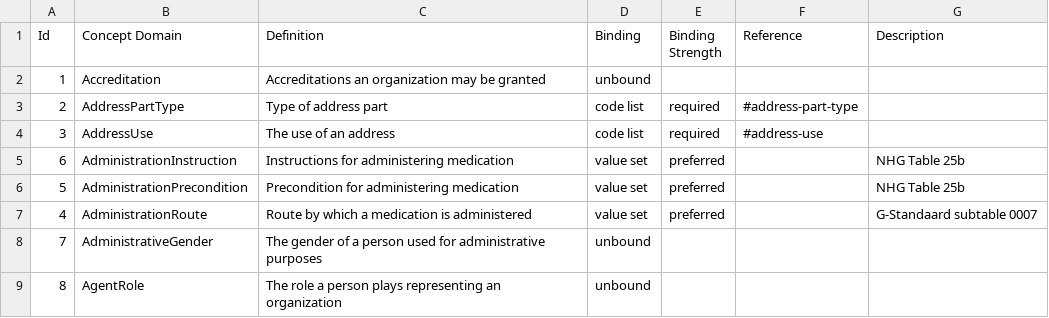
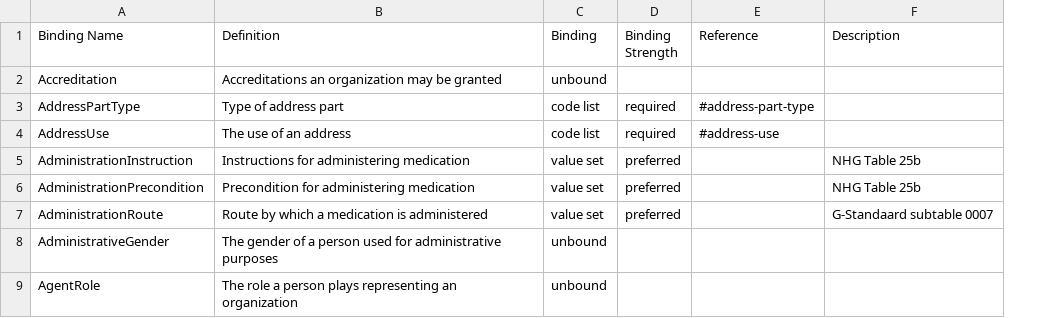
Before and after one commit to vista-novo/fhir, a CSV file: source/terminologies/concept-domains.csv, drawn as a sheet; only a part is shown; removed rows and columns are numbered as before the commit, all else as after; the diff names each change by its address in the sheet, - before the commit and + after, or states it on an @@ line.

```diff
--- a/source/terminologies/concept-domains.csv
+++ b/source/terminologies/concept-domains.csv
-column A (Id), rows 2-9: 1 | 2 | 3 | 6 | 5 | 4 | 7 | 8
-A1: Concept Domain
+A1: Binding Name
```
Also changed, not shown: 19 other files.
